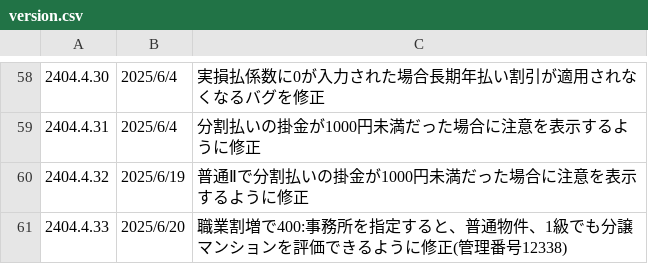
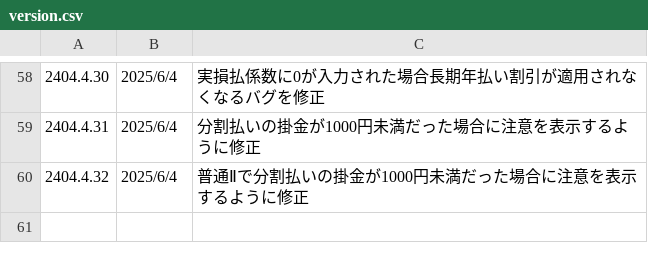
Before and after one commit to yokoyama-eruful/mitumo, a CSV file: storage/app/version/version.csv, drawn as a sheet; only a part is shown, gaps mark what is left out.

Commit message:
Revert "fix:職業割増で400:事務所を指定すると、普通物件、1級でも分譲マンションを評価できるように修正(管理番号12338)"
This reverts commit 5aadbb2c0458a167bc5482accebd0c2a4b36997e.

```diff
--- a/storage/app/version/version.csv
+++ b/storage/app/version/version.csv
@@ -99,3 +99,2 @@
 2404.4.31,2025/6/4,"分割払いの掛金が1000円未満だった場合に注意を表示するように修正"
-2404.4.32,2025/6/19,"普通Ⅱで分割払いの掛金が1000円未満だった場合に注意を表示するように修正"
-2404.4.33,2025/6/20,"職業割増で400:事務所を指定すると、普通物件、1級でも分譲マンションを評価できるように修正(管理番号12338)"
+2404.4.32,2025/6/4,"普通Ⅱで分割払いの掛金が1000円未満だった場合に注意を表示するように修正"
```
Also changed, not shown: 4 other files.
